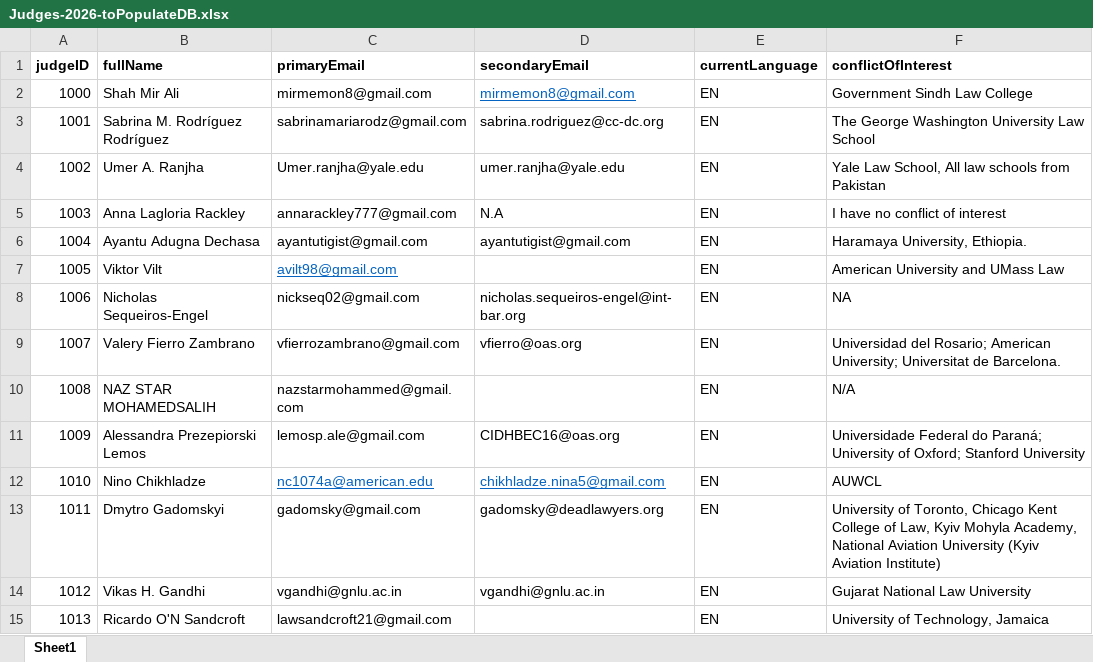
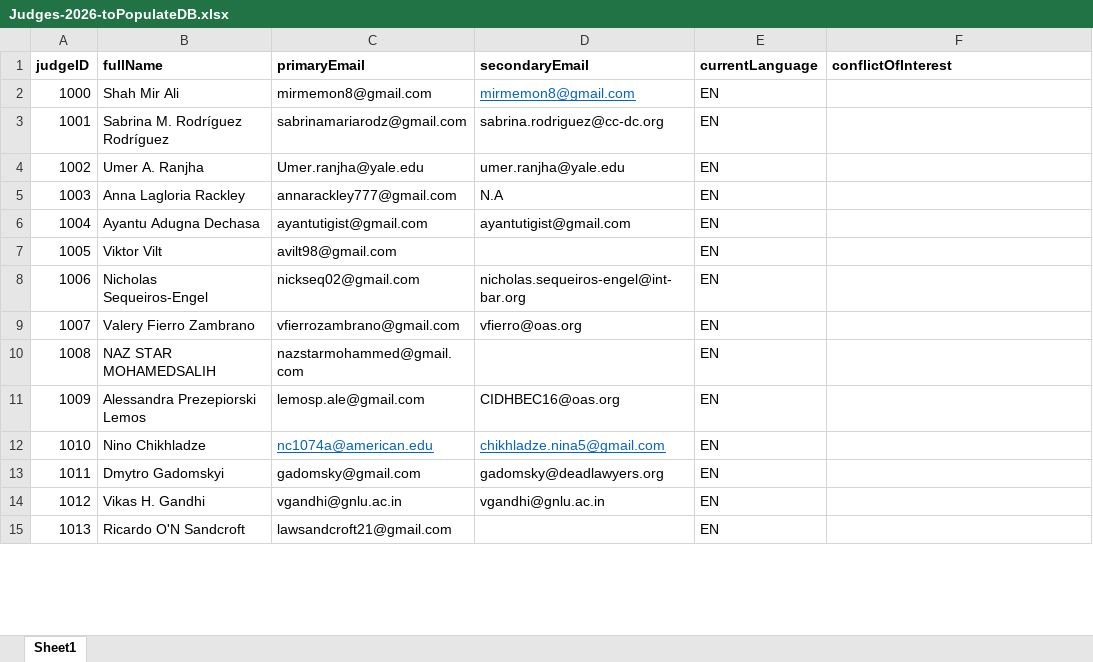
Before and after one commit to AlvaroDSolari19/IAMOOT-BACKEND, an Excel workbook: scripts/data/Judges-2026-toPopulateDB.xlsx, sheet Sheet1, drawn as a sheet; only a part is shown; values as stored, in another font and other column widths than the file's, no borders; the diff covers the shown part only; the diff names each change by its address in the sheet, - before the commit and + after, or states it on an @@ line.

```diff
--- a/scripts/data/Judges-2026-toPopulateDB.xlsx (sheet Sheet1)
+++ b/scripts/data/Judges-2026-toPopulateDB.xlsx (sheet Sheet1)
-F2 (conflictOfInterest): Government Sindh Law College
+F2 (conflictOfInterest): (empty)
-F3 (conflictOfInterest): The George Washington University Law School
+F3 (conflictOfInterest): (empty)
-F4 (conflictOfInterest): Yale Law School, All law schools from Pakistan
+F4 (conflictOfInterest): (empty)
-F5 (conflictOfInterest): I have no conflict of interest
+F5 (conflictOfInterest): (empty)
-F6 (conflictOfInterest): Haramaya University, Ethiopia.
+F6 (conflictOfInterest): (empty)
@@ C7 underline: on → off, text colour: #0563C1 → black @@
-F7 (conflictOfInterest): American University and UMass Law
+F7 (conflictOfInterest): (empty)
-F8 (conflictOfInterest): NA
+F8 (conflictOfInterest): (empty)
-F9 (conflictOfInterest): Universidad del Rosario; American University; Universitat de Barcelona.
+F9 (conflictOfInterest): (empty)
-F10 (conflictOfInterest): N/A
+F10 (conflictOfInterest): (empty)
-F11 (conflictOfInterest): Universidade Federal do Paraná; University of Oxford; Stanford University
+F11 (conflictOfInterest): (empty)
-F12 (conflictOfInterest): AUWCL
+F12 (conflictOfInterest): (empty)
-F13 (conflictOfInterest): University of Toronto, Chicago Kent College of Law, Kyiv Mohyla Academy, National Aviation University (Kyiv Aviation Institute)
+F13 (conflictOfInterest): (empty)
-F14 (conflictOfInterest): Gujarat National Law University
+F14 (conflictOfInterest): (empty)
-F15 (conflictOfInterest): University of Technology, Jamaica
+F15 (conflictOfInterest): (empty)
```
Also changed, not shown: 109 added rows, 86 removed rows, 131 edited cells and row numbers in column A elsewhere in this sheet, 1 other file.
